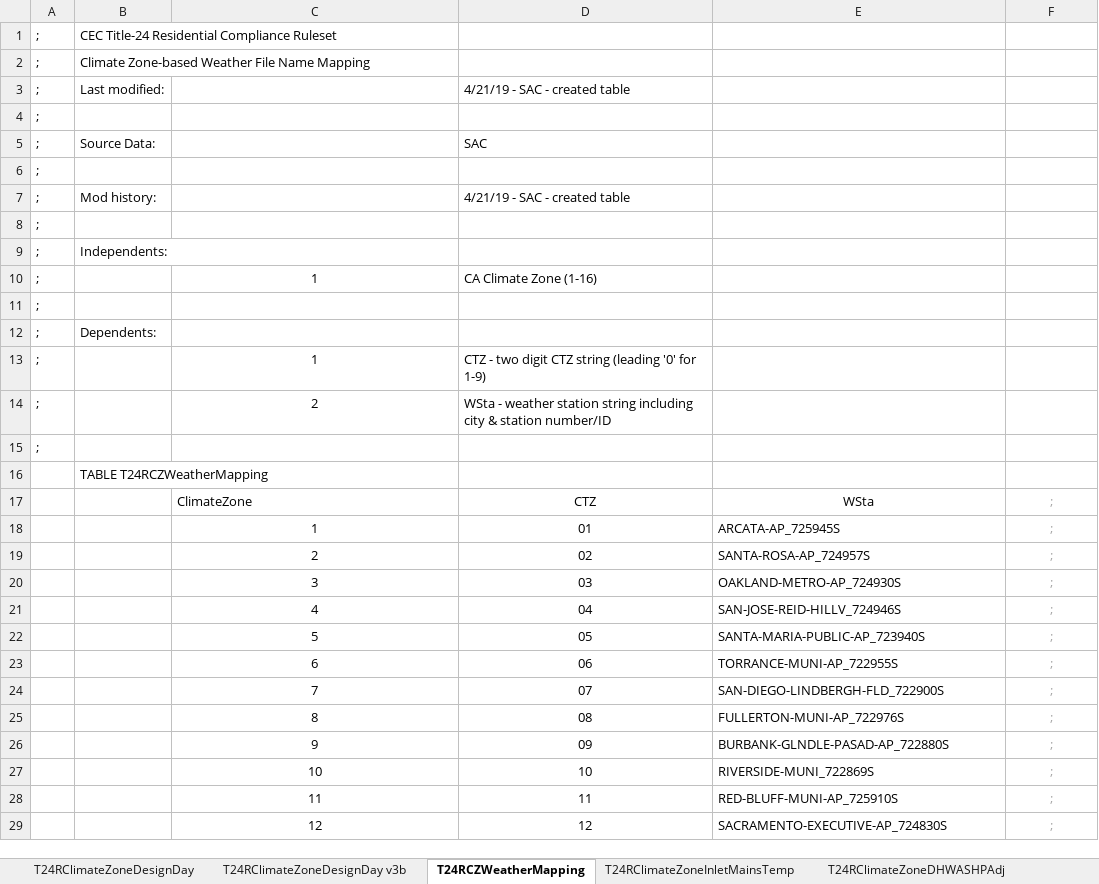
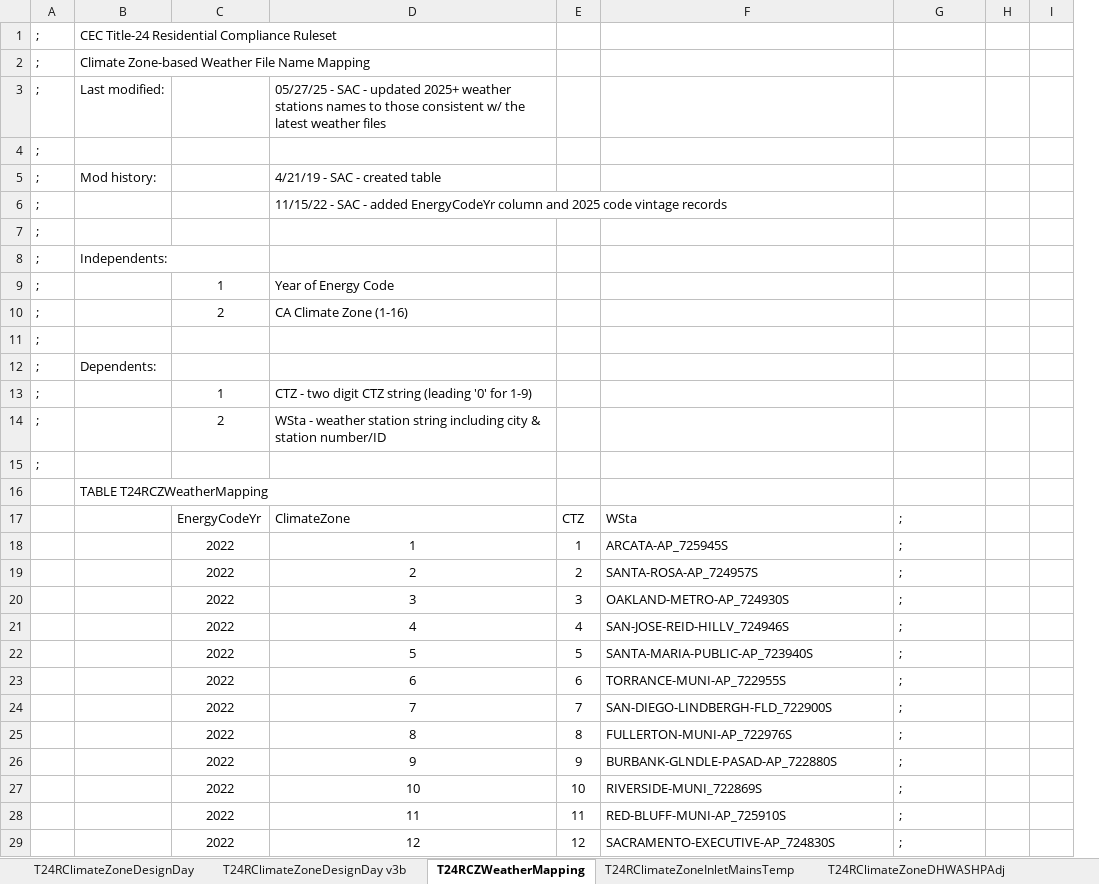
Before and after one commit to joesinger12/Sample-CBECC-Public-Mirror-from-Dev, an Excel workbook: RulesetSrc/T24SFam/To-Docu/T24R Tables.xlsx, sheet T24RCZWeatherMapping, drawn as a sheet; only a part is shown; values as stored, in another font and other column widths than the file's, no borders; removed rows and columns are numbered as before the commit, all else as after; the diff covers the shown part only; the diff names each change by its address in the sheet, - before the commit and + after, or states it on an @@ line.

```diff
--- a/RulesetSrc/T24SFam/To-Docu/T24R Tables.xlsx (sheet T24RCZWeatherMapping)
+++ b/RulesetSrc/T24SFam/To-Docu/T24R Tables.xlsx (sheet T24RCZWeatherMapping)
+column C, rows 10-29: 2 |  |  | 1 | 2 |  |  | EnergyCodeYr | 2022 | 2022 | 2022 | 2022 | 2022 | 2022 | 2022 | 2022 | 2022 | 2022 | 2022 | 2022
-column D, row 3: 4/21/19 - SAC - created table; rows 7-29: 4/21/19 - SAC - created table |  |  | CA Climate Zone (1-16) |  |  | CTZ - two digit CTZ string (leading '0' for 1-9) | WSta - weather station string including city & station number/ID |  |  | CTZ | 01 | 02 | 03 | 04 | 05 | 06 | 07 | 08 | 09 | 10 | 11 | 12
+column E, rows 17-29: CTZ | 1 | 2 | 3 | 4 | 5 | 6 | 7 | 8 | 9 | 10 | 11 | 12
+column H, empty
+column I, empty
-D3: (empty)
+D3: 05/27/25 - SAC - updated 2025+ weather stations names to those consistent w/ the latest weather files
-row 5: ; | Source Data: |  | SAC
-row 6: ;
-D5: (empty)
+D5: 4/21/19 - SAC - created table
+row 6: ; |  |  | 11/15/22 - SAC - added EnergyCodeYr column and 2025 code vintage records
+row 9: ; |  | 1 | Year of Energy Code
-D10: 1
+D10: CA Climate Zone (1-16)
-D10 alignment: center
+D10 alignment: left
-D13: 1
+D13: CTZ - two digit CTZ string (leading '0' for 1-9)
-D13:D14 alignment: center
+D13:D14 alignment: left
-D14: 2
+D14: WSta - weather station string including city & station number/ID
-F17:G17 alignment: center
+F17:G17 alignment: left
-G17:G29 text colour: #A6A6A6
+G17:G29 text colour: black
-G18:G29 alignment: center
+G18:G29 alignment: left
```
Also changed, not shown: 16 added rows and cell formats elsewhere in this sheet, 55 other files.
